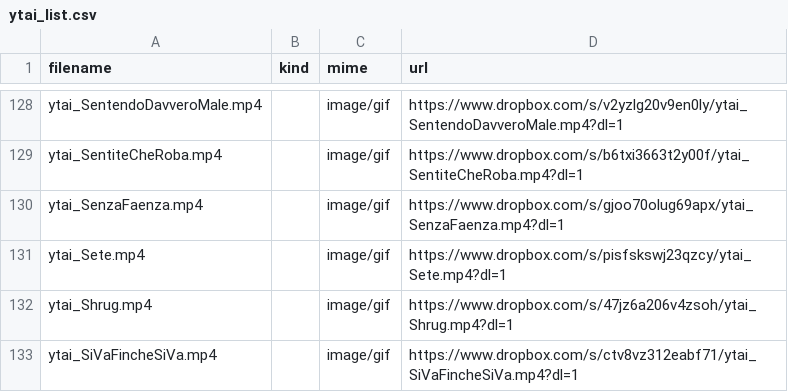
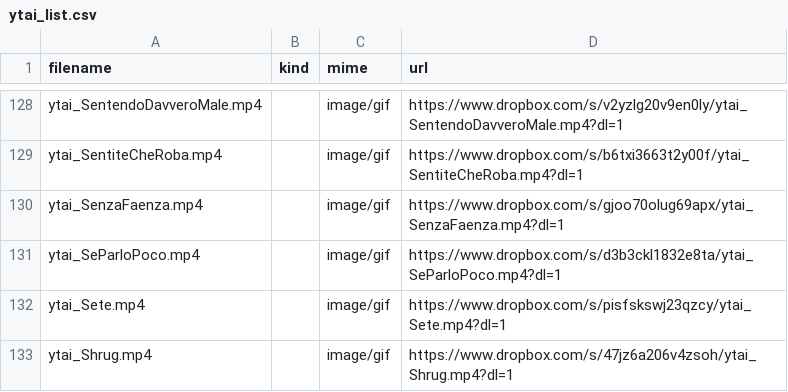
Before and after one commit to benkio/sBots, a CSV file: youtuboAncheIoBot/ytai_list.csv, drawn as a sheet; only a part is shown, gaps mark what is left out; the shorter side is filled out with more unchanged rows.

Commit message:
Add `ytai_SeParloPoco.mp4`

```diff
--- a/youtuboAncheIoBot/ytai_list.csv
+++ b/youtuboAncheIoBot/ytai_list.csv
@@ -130,2 +130,3 @@ ytai_SentiteCheRoba.mp4,,image/gif,https://www.dropbox.com/s/b6txi3663t2y00f/yta
 ytai_SenzaFaenza.mp4,,image/gif,https://www.dropbox.com/s/gjoo70olug69apx/ytai_SenzaFaenza.mp4?dl=1
+ytai_SeParloPoco.mp4,,image/gif,https://www.dropbox.com/s/d3b3ckl1832e8ta/ytai_SeParloPoco.mp4?dl=1
 ytai_Sete.mp4,,image/gif,https://www.dropbox.com/s/pisfskswj23qzcy/ytai_Sete.mp4?dl=1
```
Also changed, not shown: 2 other files.
